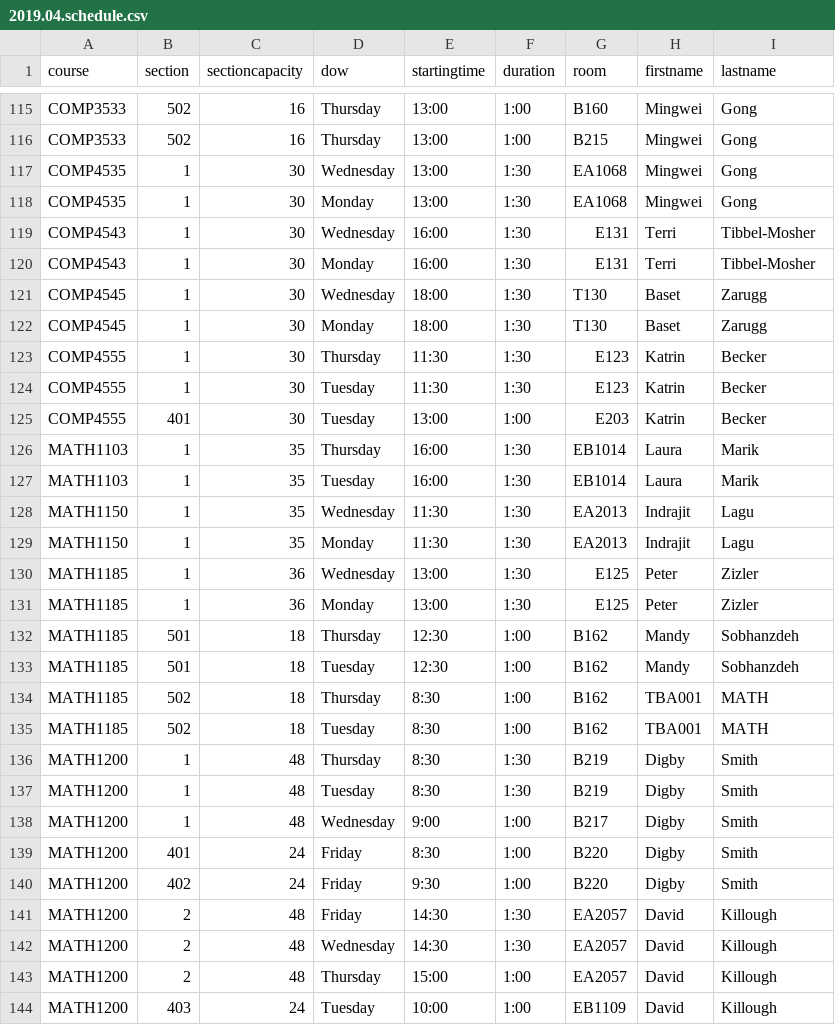
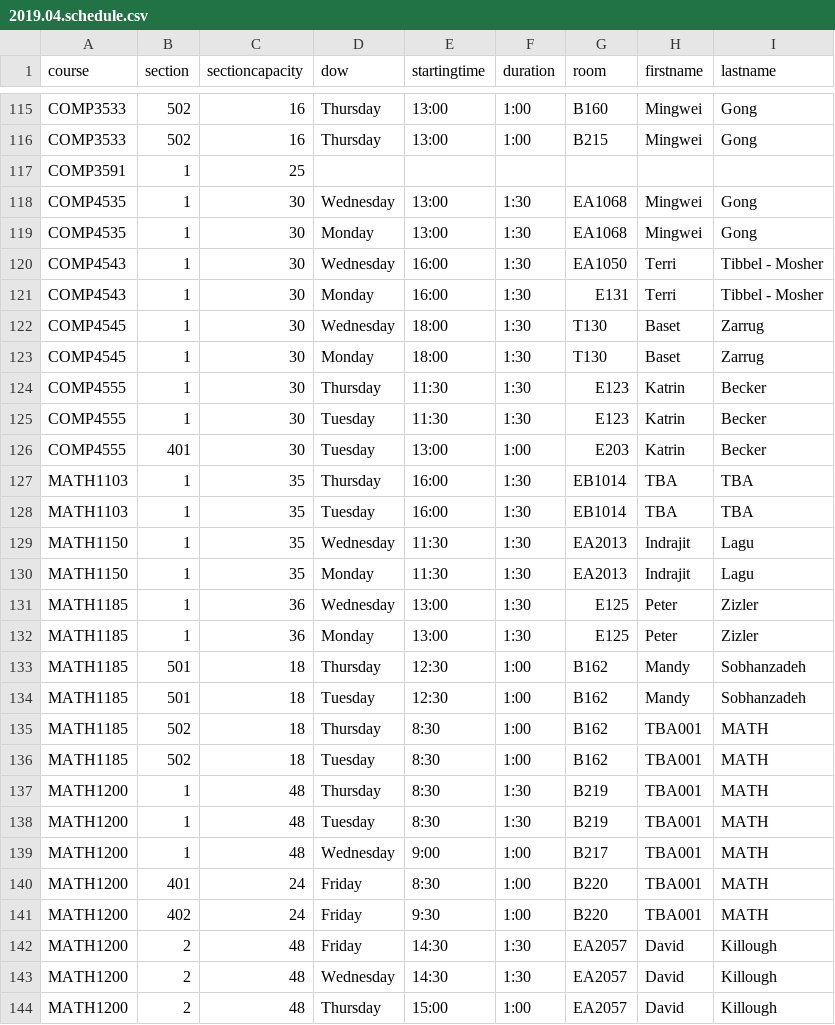
Before and after one commit to jpratt-mru/maco.calendar.datafiles, a CSV file: 2019.04.schedule.csv, drawn as a sheet; only a part is shown, gaps mark what is left out; the shorter side is filled out with more unchanged rows; the diff covers the shown part only.

```diff
--- a/2019.04.schedule.csv
+++ b/2019.04.schedule.csv
@@ -116,8 +116,9 @@ COMP3533,502,16,Thursday,13:00,1:00,B160,Mingwei,Gong
 COMP3533,502,16,Thursday,13:00,1:00,B215,Mingwei,Gong
+COMP3591,1,25,,,,,,
 COMP4535,1,30,Wednesday,13:00,1:30,EA1068,Mingwei,Gong
 COMP4535,1,30,Monday,13:00,1:30,EA1068,Mingwei,Gong
-COMP4543,1,30,Wednesday,16:00,1:30,E131,Terri,Tibbel-Mosher
-COMP4543,1,30,Monday,16:00,1:30,E131,Terri,Tibbel-Mosher
-COMP4545,1,30,Wednesday,18:00,1:30,T130,Baset,Zarugg
-COMP4545,1,30,Monday,18:00,1:30,T130,Baset,Zarugg
+COMP4543,1,30,Wednesday,16:00,1:30,EA1050,Terri,Tibbel - Mosher
+COMP4543,1,30,Monday,16:00,1:30,E131,Terri,Tibbel - Mosher
+COMP4545,1,30,Wednesday,18:00,1:30,T130,Baset,Zarrug
+COMP4545,1,30,Monday,18:00,1:30,T130,Baset,Zarrug
 COMP4555,1,30,Thursday,11:30,1:30,E123,Katrin,Becker
@@ -125,4 +126,4 @@ COMP4555,1,30,Tuesday,11:30,1:30,E123,Katrin,Becker
 COMP4555,401,30,Tuesday,13:00,1:00,E203,Katrin,Becker
-MATH1103,1,35,Thursday,16:00,1:30,EB1014,Laura,Marik
-MATH1103,1,35,Tuesday,16:00,1:30,EB1014,Laura,Marik
+MATH1103,1,35,Thursday,16:00,1:30,EB1014,TBA,TBA
+MATH1103,1,35,Tuesday,16:00,1:30,EB1014,TBA,TBA
 MATH1150,1,35,Wednesday,11:30,1:30,EA2013,Indrajit,Lagu
@@ -131,11 +132,11 @@ MATH1185,1,36,Wednesday,13:00,1:30,E125,Peter,Zizler
 MATH1185,1,36,Monday,13:00,1:30,E125,Peter,Zizler
-MATH1185,501,18,Thursday,12:30,1:00,B162,Mandy,Sobhanzdeh
-MATH1185,501,18,Tuesday,12:30,1:00,B162,Mandy,Sobhanzdeh
+MATH1185,501,18,Thursday,12:30,1:00,B162,Mandy,Sobhanzadeh
+MATH1185,501,18,Tuesday,12:30,1:00,B162,Mandy,Sobhanzadeh
 MATH1185,502,18,Thursday,8:30,1:00,B162,TBA001,MATH
 MATH1185,502,18,Tuesday,8:30,1:00,B162,TBA001,MATH
-MATH1200,1,48,Thursday,8:30,1:30,B219,Digby,Smith
-MATH1200,1,48,Tuesday,8:30,1:30,B219,Digby,Smith
-MATH1200,1,48,Wednesday,9:00,1:00,B217,Digby,Smith
-MATH1200,401,24,Friday,8:30,1:00,B220,Digby,Smith
-MATH1200,402,24,Friday,9:30,1:00,B220,Digby,Smith
+MATH1200,1,48,Thursday,8:30,1:30,B219,TBA001,MATH
+MATH1200,1,48,Tuesday,8:30,1:30,B219,TBA001,MATH
+MATH1200,1,48,Wednesday,9:00,1:00,B217,TBA001,MATH
+MATH1200,401,24,Friday,8:30,1:00,B220,TBA001,MATH
+MATH1200,402,24,Friday,9:30,1:00,B220,TBA001,MATH
 MATH1200,2,48,Friday,14:30,1:30,EA2057,David,Killough
```
Also changed, not shown: 4 removed rows and 72 edited cells elsewhere in this file.
